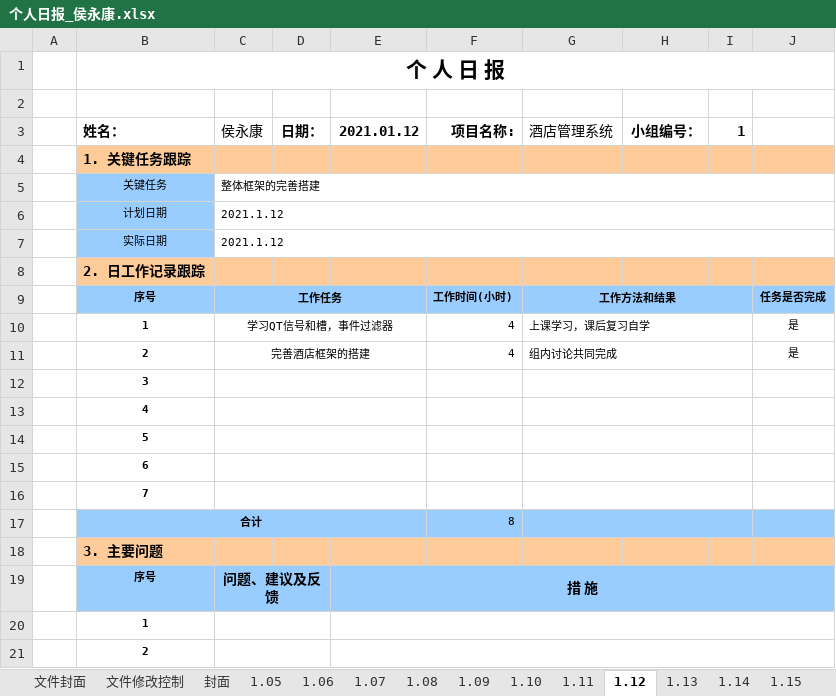
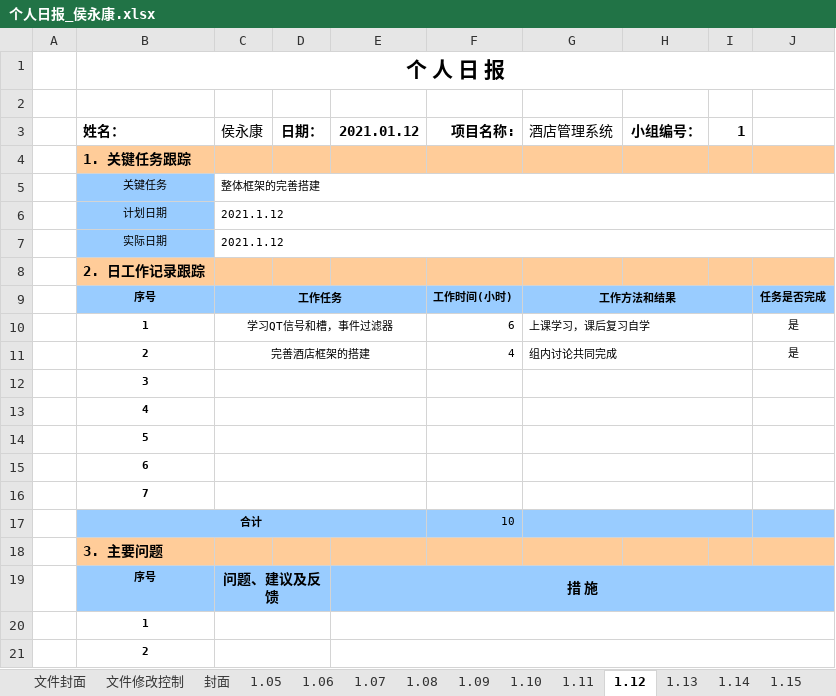
Before and after one commit to st2eam/-Rookie-mutual-carry, an Excel workbook: 学生提交材料/个人日报/个人日报_侯永康.xlsx, sheet 1.12, drawn as a sheet; only a part is shown; values as stored, in another font and other column widths than the file's, no borders; charts and pictures not drawn; the diff names each change by its address in the sheet, - before the commit and + after, or states it on an @@ line.

```diff
--- a/学生提交材料/个人日报/个人日报_侯永康.xlsx (sheet 1.12)
+++ b/学生提交材料/个人日报/个人日报_侯永康.xlsx (sheet 1.12)
-F10 (项目名称:): 4
+F10 (项目名称:): 6
-F17 (项目名称:): 8
+F17 (项目名称:): 10
```
Also changed, not shown: sheet 1.13.
